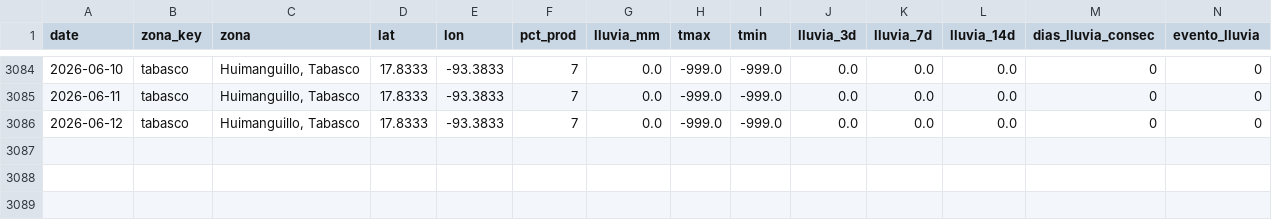
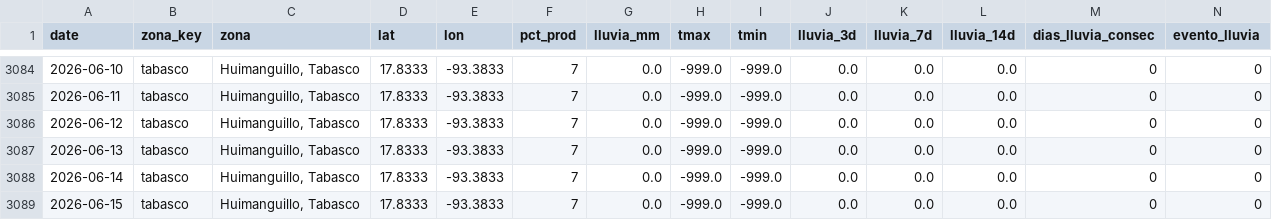
Before and after one commit to savic14/lime_intel, a CSV file: data/processed/lluvia_tabasco.csv, drawn as a sheet; only a part is shown, gaps mark what is left out; the diff names each change by its address in the sheet, - before the commit and + after, or states it on an @@ line.

```diff
--- a/data/processed/lluvia_tabasco.csv
+++ b/data/processed/lluvia_tabasco.csv
+row 3087: 2026-06-13 | tabasco | Huimanguillo, Tabasco | 17.8333 | -93.3833 | 7 | 0.0 | -999.0 | -999.0 | 0.0 | 0.0 | 0.0 | 0 | 0
+row 3088: 2026-06-14 | tabasco | Huimanguillo, Tabasco | 17.8333 | -93.3833 | 7 | 0.0 | -999.0 | -999.0 | 0.0 | 0.0 | 0.0 | 0 | 0
+row 3089: 2026-06-15 | tabasco | Huimanguillo, Tabasco | 17.8333 | -93.3833 | 7 | 0.0 | -999.0 | -999.0 | 0.0 | 0.0 | 0.0 | 0 | 0
```
Also changed, not shown: data/processed/lluvia_mtt.csv, data/processed/lluvia_tuxtepec.csv, 7 other files.
